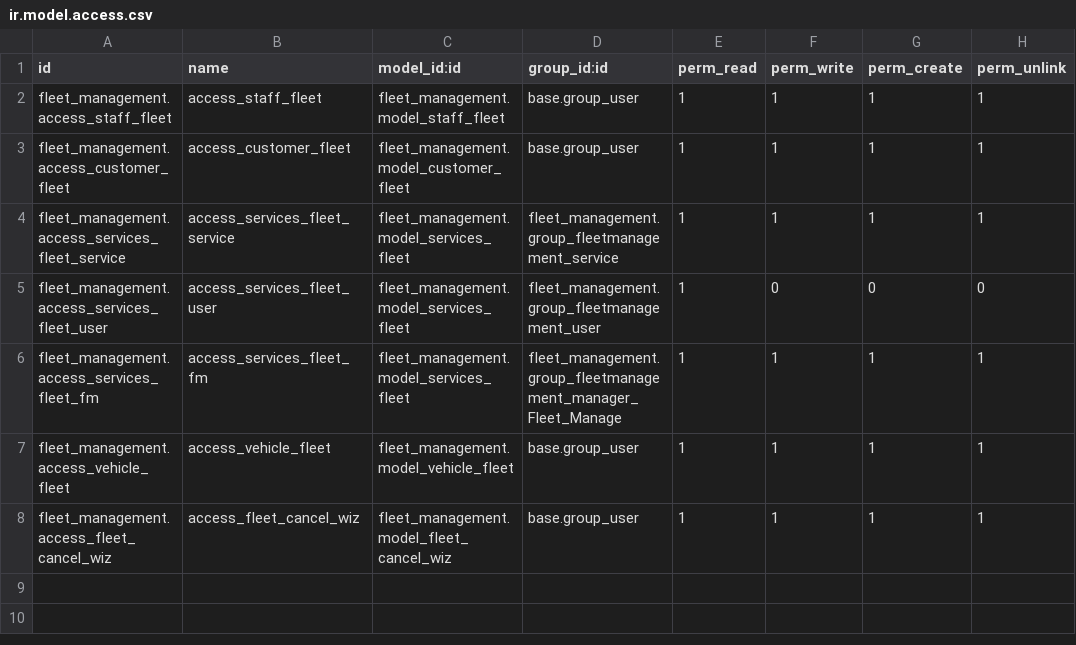
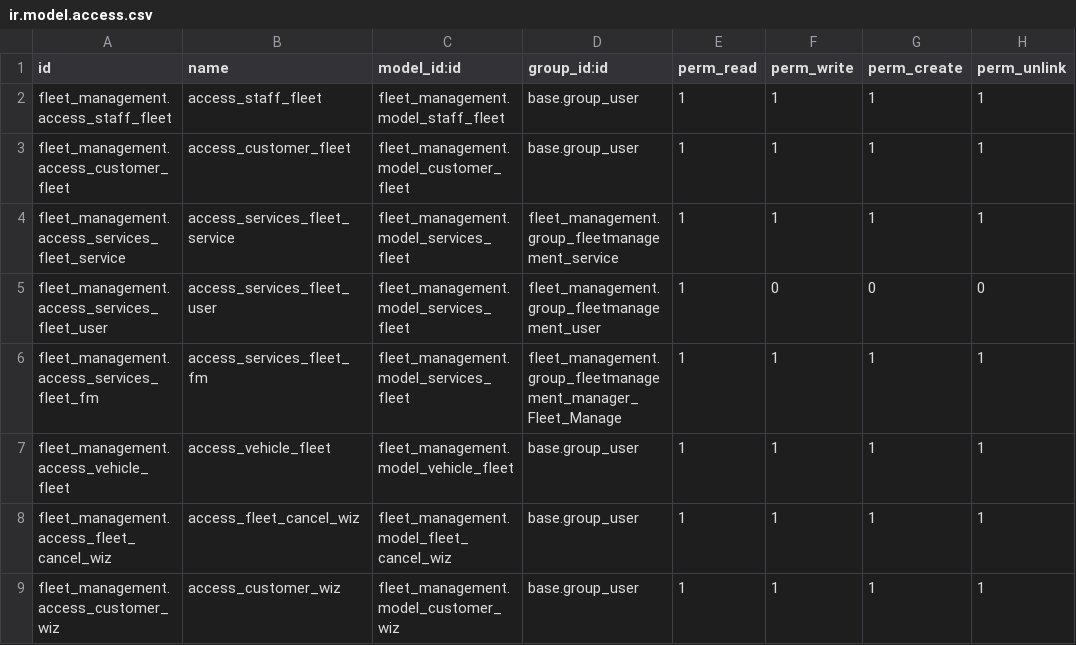
Before and after one commit to Vishaldangi14/fleet_management, a CSV file: fleet_management/security/ir.model.access.csv, drawn as a sheet; the diff names each change by its address in the sheet, - before the commit and + after, or states it on an @@ line.

Commit message:
[ADD/IMP]imporve in new data base fix error sholve and new method add  fleet managemnet

```diff
--- a/fleet_management/security/ir.model.access.csv
+++ b/fleet_management/security/ir.model.access.csv
+row 9: fleet_management.access_customer_wiz | access_customer_wiz | fleet_management.model_customer_wiz | base.group_user | 1 | 1 | 1 | 1
```
Also changed, not shown: 9 other files.
